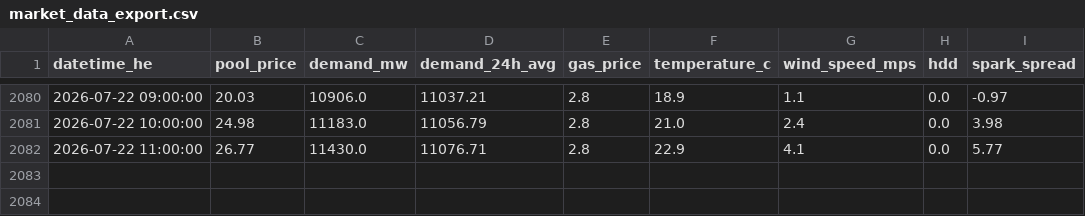
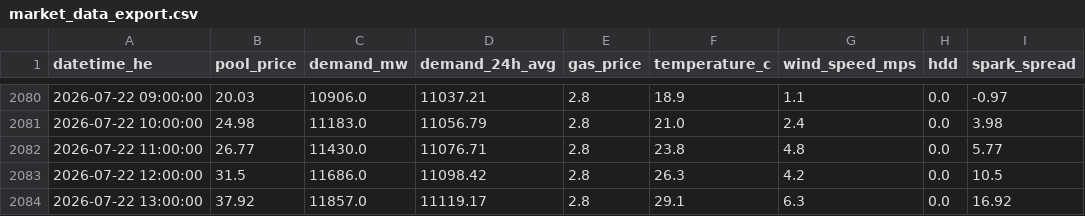
Before and after one commit to a338wong/alberta_energy_market_analytics_dashboard, a CSV file: data/processed/market_data_export.csv, drawn as a sheet; only a part is shown, gaps mark what is left out.

```diff
--- a/data/processed/market_data_export.csv
+++ b/data/processed/market_data_export.csv
@@ -2081,2 +2081,4 @@ datetime_he,pool_price,demand_mw,demand_24h_avg,gas_price,temperature_c,wind_spe
 2026-07-22 10:00:00,24.98,11183.0,11056.79,2.8,21.0,2.4,0.0,3.98
-2026-07-22 11:00:00,26.77,11430.0,11076.71,2.8,22.9,4.1,0.0,5.77
+2026-07-22 11:00:00,26.77,11430.0,11076.71,2.8,23.8,4.8,0.0,5.77
+2026-07-22 12:00:00,31.5,11686.0,11098.42,2.8,26.3,4.2,0.0,10.5
+2026-07-22 13:00:00,37.92,11857.0,11119.17,2.8,29.1,6.3,0.0,16.92
```
Also changed, not shown: data/raw/pool_price_current_raw.csv, data/raw/weather_data.csv.
